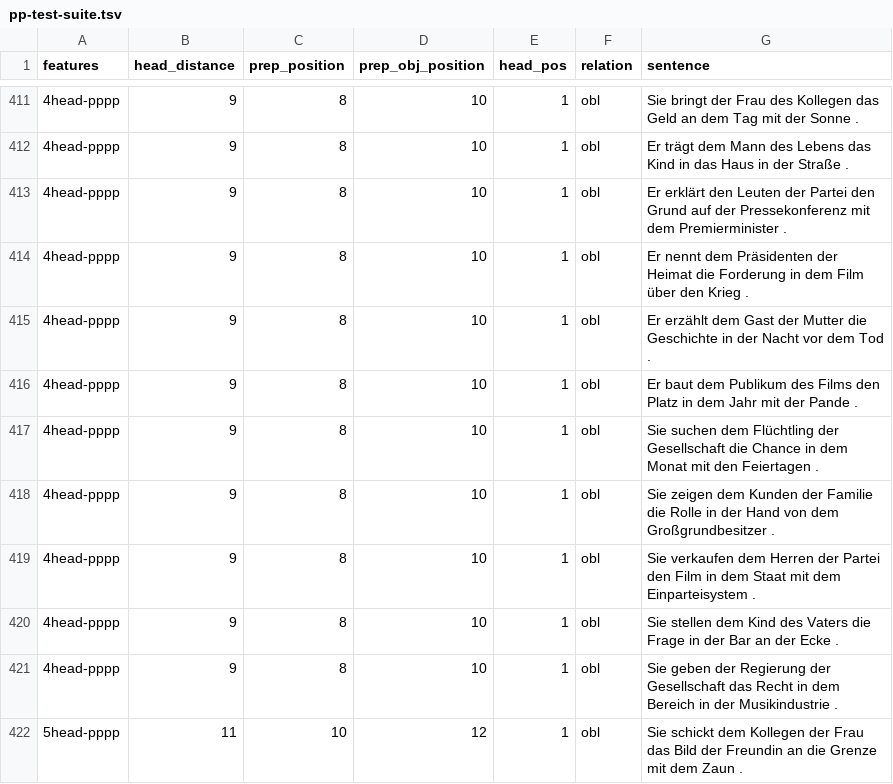
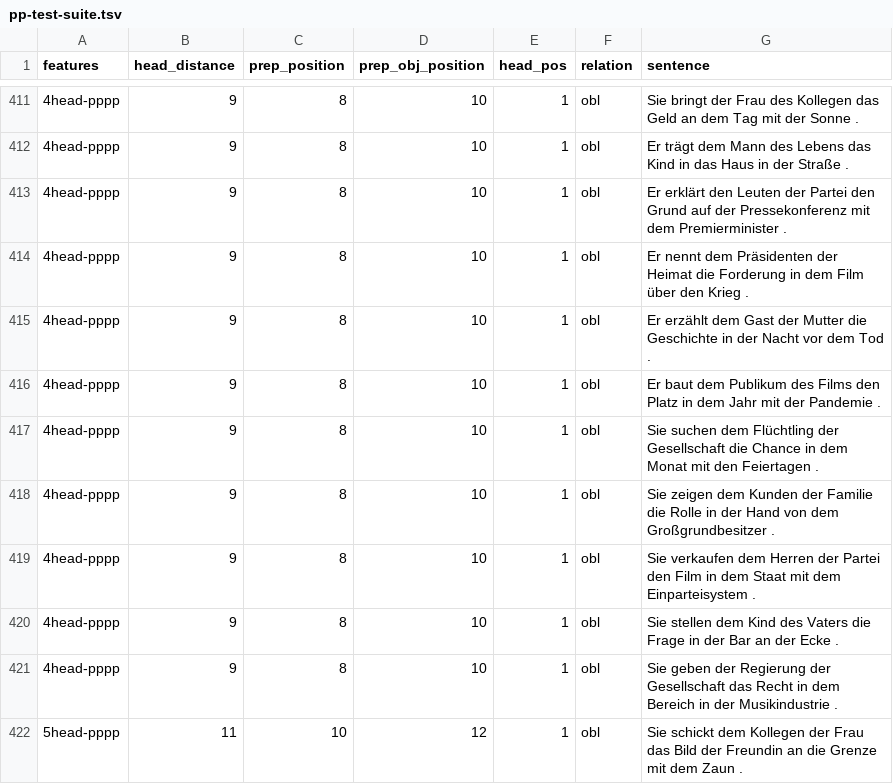
Before and after one commit to DiveFish/PPATS, a TSV file: material/pp-test-suite.tsv, drawn as a sheet; only a part is shown, gaps mark what is left out; the diff names each change by its address in the sheet, - before the commit and + after, or states it on an @@ line.

Commit message:
fix typo

```diff
--- a/material/pp-test-suite.tsv
+++ b/material/pp-test-suite.tsv
-G416 (sentence): …mit der Pande .
+G416 (sentence): …mit der Pandemie .
```
